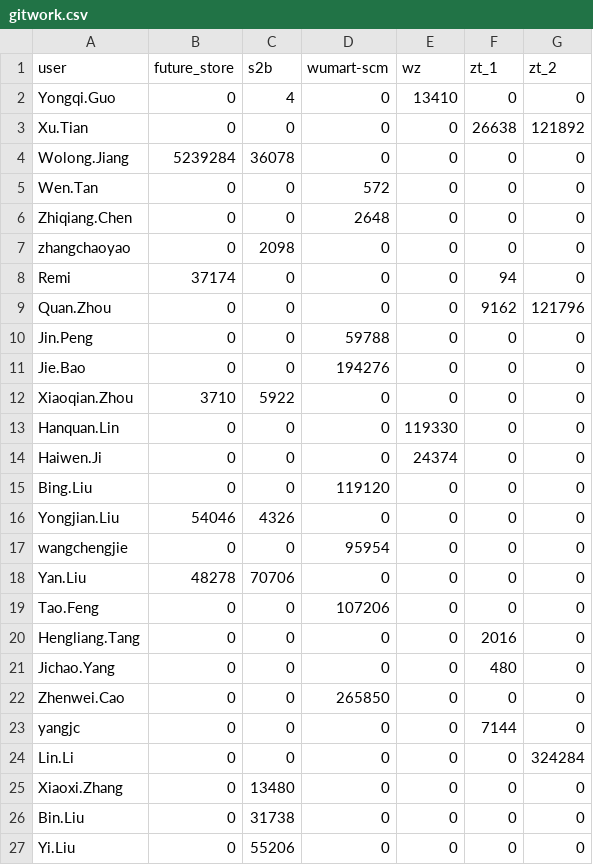
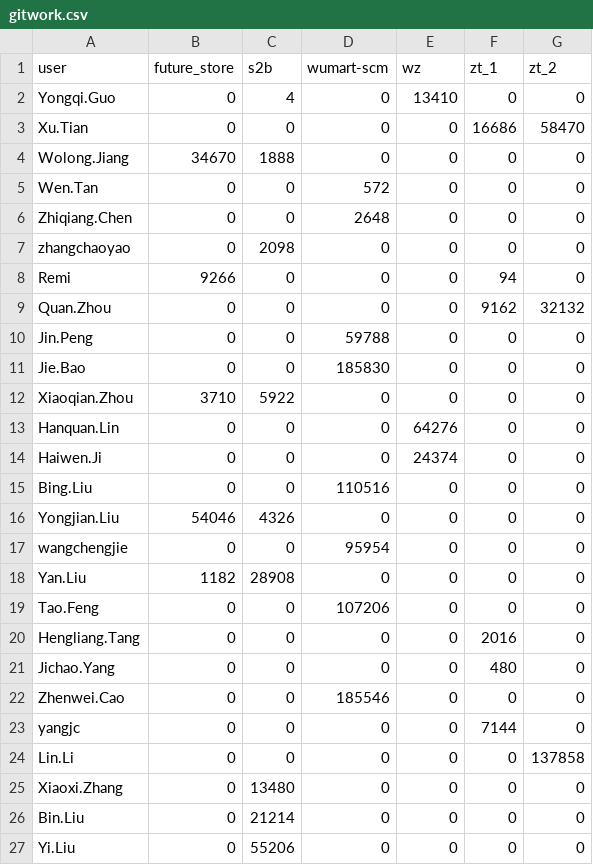
Before and after one commit to geesimon/geesimon.github.io, a CSV file: gitwork.csv, drawn as a sheet.

Commit message:
update data

```diff
--- a/gitwork.csv
+++ b/gitwork.csv
@@ -2,4 +2,4 @@
 Yongqi.Guo,0,4,0,13410,0,0
-Xu.Tian,0,0,0,0,26638,121892
-Wolong.Jiang,5239284,36078,0,0,0,0
+Xu.Tian,0,0,0,0,16686,58470
+Wolong.Jiang,34670,1888,0,0,0,0
 Wen.Tan,0,0,572,0,0,0
@@ -7,13 +7,13 @@ Zhiqiang.Chen,0,0,2648,0,0,0
 zhangchaoyao,0,2098,0,0,0,0
-Remi,37174,0,0,0,94,0
-Quan.Zhou,0,0,0,0,9162,121796
+Remi,9266,0,0,0,94,0
+Quan.Zhou,0,0,0,0,9162,32132
 Jin.Peng,0,0,59788,0,0,0
-Jie.Bao,0,0,194276,0,0,0
+Jie.Bao,0,0,185830,0,0,0
 Xiaoqian.Zhou,3710,5922,0,0,0,0
-Hanquan.Lin,0,0,0,119330,0,0
+Hanquan.Lin,0,0,0,64276,0,0
 Haiwen.Ji,0,0,0,24374,0,0
-Bing.Liu,0,0,119120,0,0,0
+Bing.Liu,0,0,110516,0,0,0
 Yongjian.Liu,54046,4326,0,0,0,0
 wangchengjie,0,0,95954,0,0,0
-Yan.Liu,48278,70706,0,0,0,0
+Yan.Liu,1182,28908,0,0,0,0
 Tao.Feng,0,0,107206,0,0,0
@@ -21,7 +21,7 @@ Hengliang.Tang,0,0,0,0,2016,0
 Jichao.Yang,0,0,0,0,480,0
-Zhenwei.Cao,0,0,265850,0,0,0
+Zhenwei.Cao,0,0,185546,0,0,0
 yangjc,0,0,0,0,7144,0
-Lin.Li,0,0,0,0,0,324284
+Lin.Li,0,0,0,0,0,137858
 Xiaoxi.Zhang,0,13480,0,0,0,0
-Bin.Liu,0,31738,0,0,0,0
+Bin.Liu,0,21214,0,0,0,0
 Yi.Liu,0,55206,0,0,0,0
```
